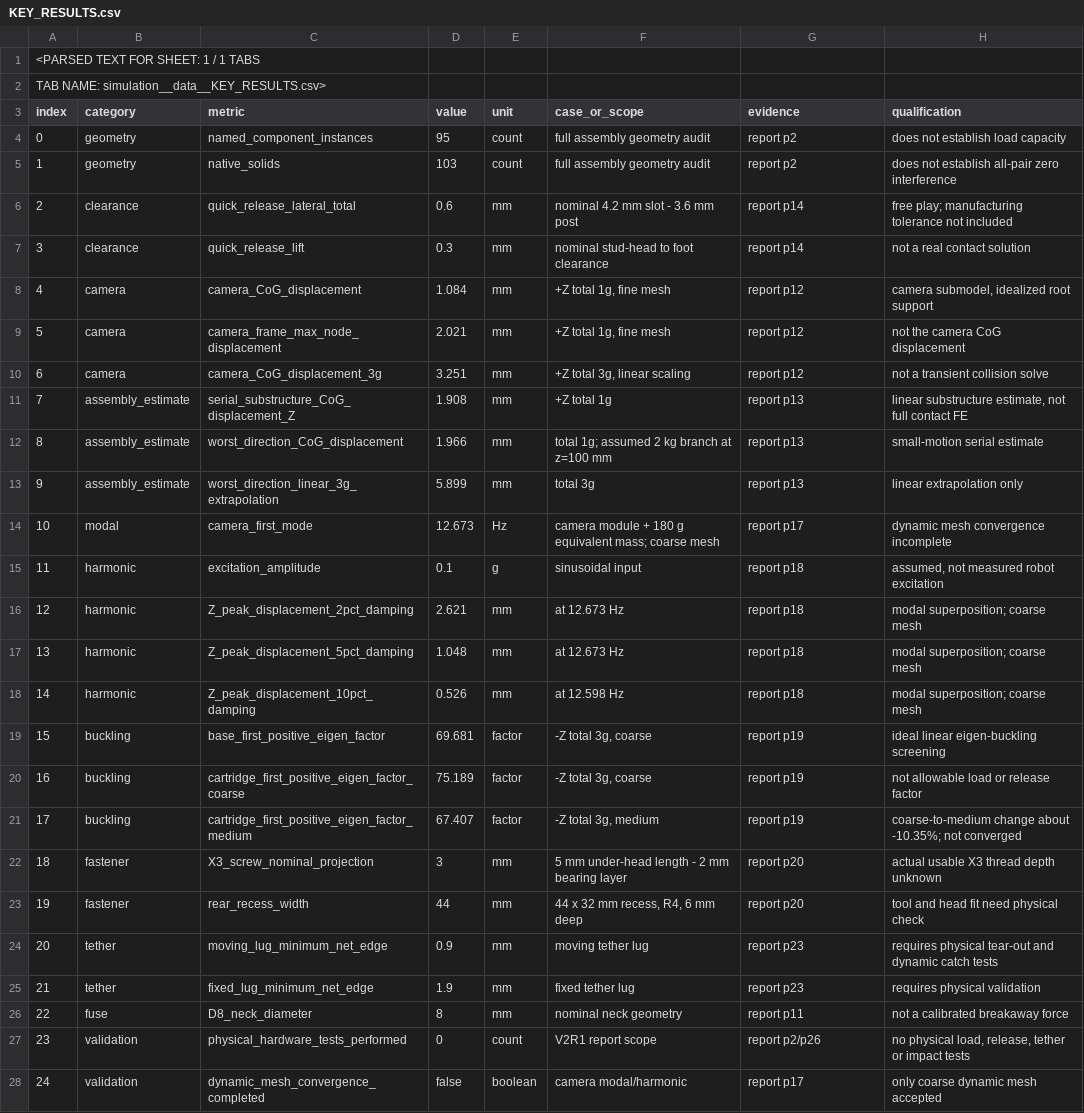
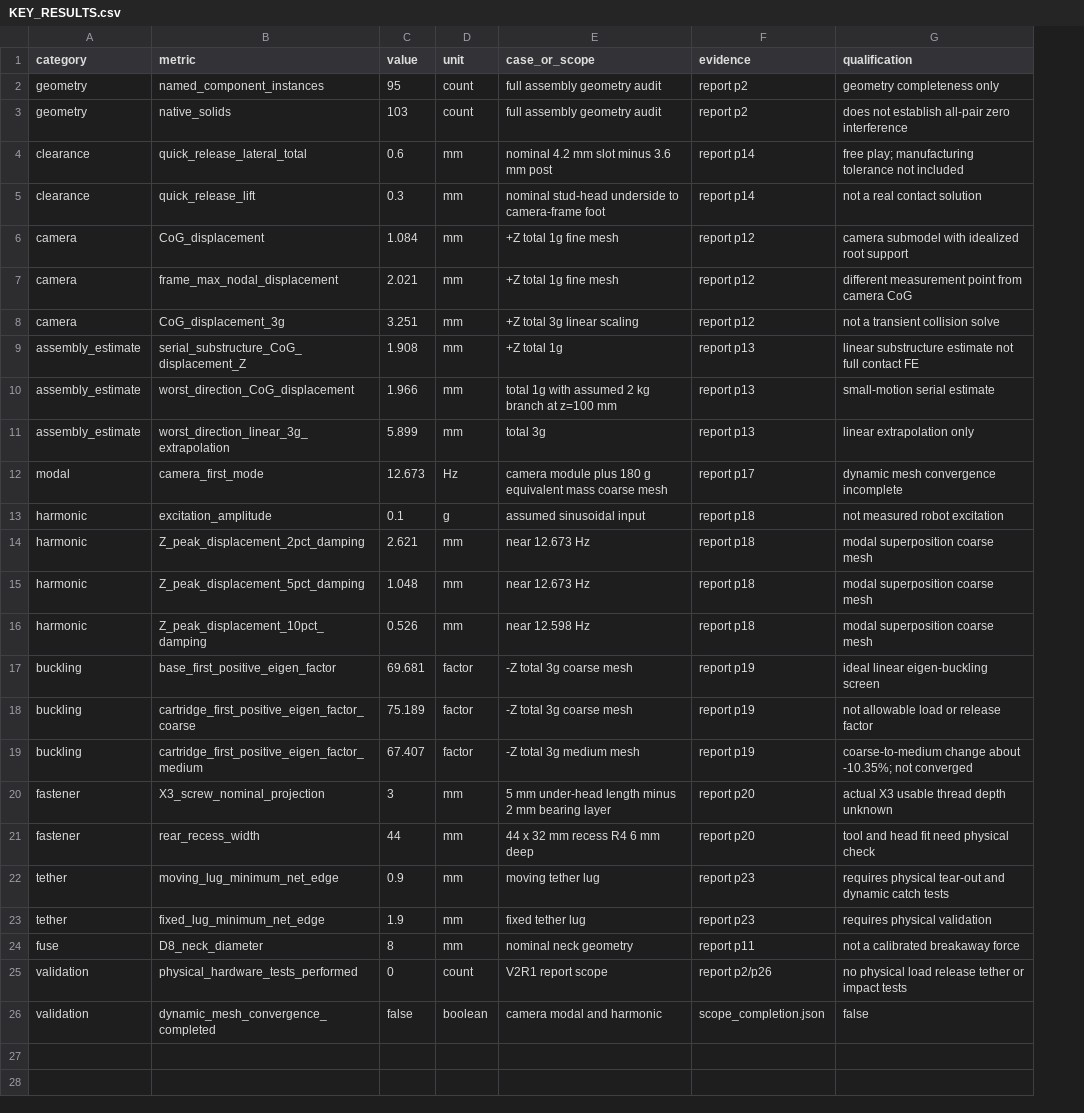
Before and after one commit to zc-xzc/robot_platform, a CSV file: 3d_print_parts/CR5AF_X3_Camera_Guard/simulation/data/KEY_RESULTS.csv, drawn as a sheet; removed rows and columns are numbered as before the commit, all else as after; the diff names each change by its address in the sheet, - before the commit and + after, or states it on an @@ line.

Commit message:
Remove incomplete extracted result files and retain curated verified data tables

```diff
--- a/3d_print_parts/CR5AF_X3_Camera_Guard/simulation/data/KEY_RESULTS.csv
+++ b/3d_print_parts/CR5AF_X3_Camera_Guard/simulation/data/KEY_RESULTS.csv
-column A (index), rows 4-28: 0 | 1 | 2 | 3 | 4 | 5 | 6 | 7 | 8 | 9 | 10 | 11 | 12 | 13 | 14 | 15 | 16 | 17 | 18 | 19 | 20 | 21 | 22 | 23 | 24
-row 1: <PARSED TEXT FOR SHEET: 1 / 1 TABS
-row 2: TAB NAME: simulation__data__KEY_RESULTS.csv>
-G2 (qualification): does not establish load capacity
+G2 (qualification): geometry completeness only
-E4 (case_or_scope): nominal 4.2 mm slot - 3.6 mm post
+E4 (case_or_scope): nominal 4.2 mm slot minus 3.6 mm post
-E5 (case_or_scope): nominal stud-head to foot clearance
+E5 (case_or_scope): nominal stud-head underside to camera-frame foot
-B6 (metric): camera_CoG_displacement
+B6 (metric): CoG_displacement
-E6:E7 (case_or_scope): +Z total 1g, fine mesh
+E6:E7 (case_or_scope): +Z total 1g fine mesh
-G6 (qualification): camera submodel, idealized root support
+G6 (qualification): camera submodel with idealized root support
-B7 (metric): camera_frame_max_node_displacement
+B7 (metric): frame_max_nodal_displacement
-G7 (qualification): not the camera CoG displacement
+G7 (qualification): different measurement point from camera CoG
-B8 (metric): camera_CoG_displacement_3g
+B8 (metric): CoG_displacement_3g
-E8 (case_or_scope): +Z total 3g, linear scaling
+E8 (case_or_scope): +Z total 3g linear scaling
-G9 (qualification): linear substructure estimate, not full…
+G9 (qualification): linear substructure estimate not full…
-E10 (case_or_scope): total 1g; assumed 2 kg branch at z=100 mm
+E10 (case_or_scope): total 1g with assumed 2 kg branch at z=100 mm
-E12 (case_or_scope): camera module + 180 g equivalent mass; coarse mesh
+E12 (case_or_scope): camera module plus 180 g equivalent mass coarse mesh
-E13 (case_or_scope): sinusoidal input
+E13 (case_or_scope): assumed sinusoidal input
-G13 (qualification): assumed, not measured robot excitation
+G13 (qualification): not measured robot excitation
-E14:E15 (case_or_scope): at 12.673 Hz
+E14:E15 (case_or_scope): near 12.673 Hz
-G14:G16 (qualification): modal superposition; coarse mesh
+G14:G16 (qualification): modal superposition coarse mesh
-E16 (case_or_scope): at 12.598 Hz
+E16 (case_or_scope): near 12.598 Hz
-E17:E18 (case_or_scope): -Z total 3g, coarse
+E17:E18 (case_or_scope): -Z total 3g coarse mesh
-G17 (qualification): ideal linear eigen-buckling screening
+G17 (qualification): ideal linear eigen-buckling screen
-E19 (case_or_scope): -Z total 3g, medium
+E19 (case_or_scope): -Z total 3g medium mesh
-E20 (case_or_scope): 5 mm under-head length - 2 mm bearing layer
+E20 (case_or_scope): 5 mm under-head length minus 2 mm bearing layer
-G20 (qualification): actual usable X3 thread depth unknown
+G20 (qualification): actual X3 usable thread depth unknown
-E21 (case_or_scope): 44 x 32 mm recess, R4, 6 mm deep
+E21 (case_or_scope): 44 x 32 mm recess R4 6 mm deep
-G25 (qualification): no physical load, release, tether or…
+G25 (qualification): no physical load release tether or…
-E26 (case_or_scope): camera modal/harmonic
+E26 (case_or_scope): camera modal and harmonic
-F26 (evidence): report p17
+F26 (evidence): scope_completion.json
-G26 (qualification): only coarse dynamic mesh accepted
+G26 (qualification): false
```
Also changed, not shown: 3d_print_parts/CR5AF_X3_Camera_Guard/simulation/data/CAMERA_MODAL_HARMONIC.csv, 3d_print_parts/CR5AF_X3_Camera_Guard/simulation/data/MESH_LEVELS.csv, 40 other files.
